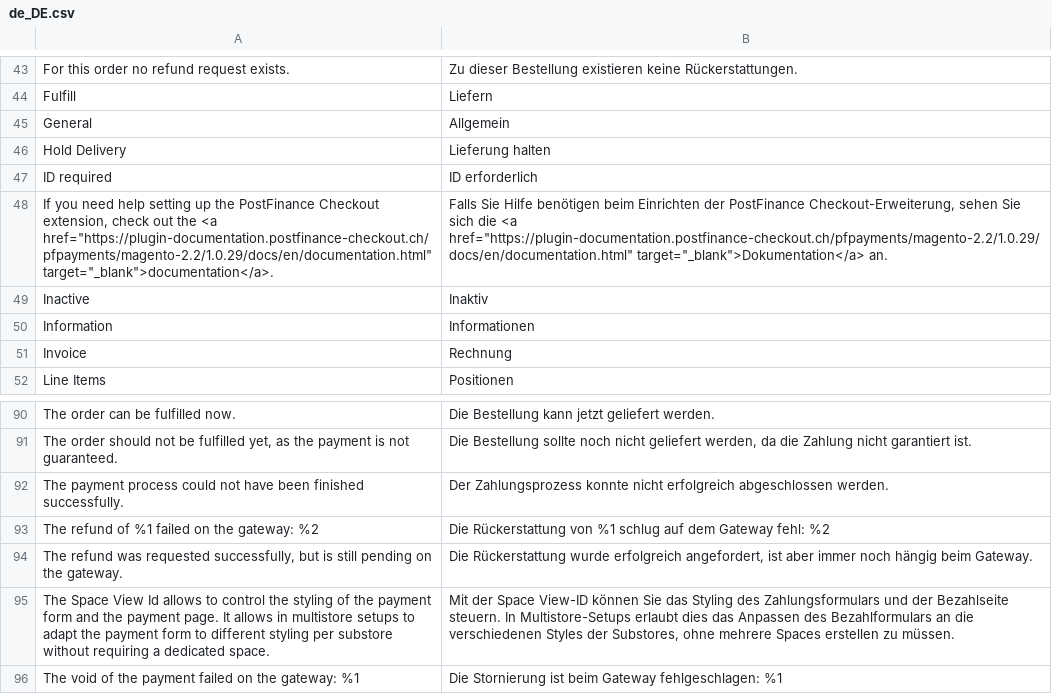
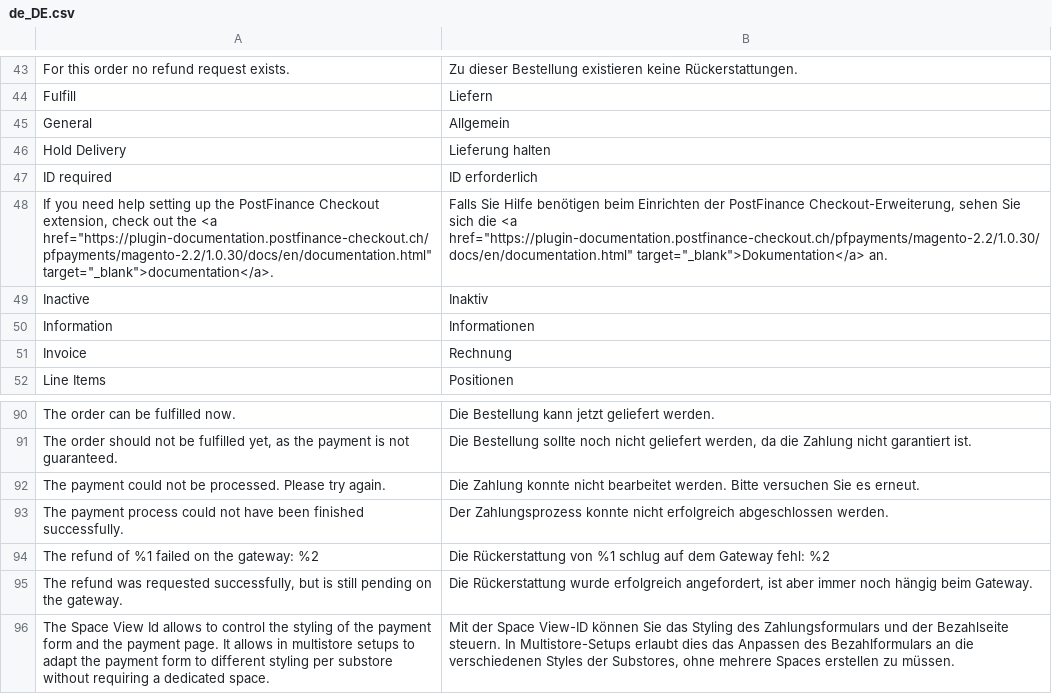
Before and after one commit to pfpayments/magento-2.2, a CSV file: i18n/de_DE.csv, drawn as a sheet; only a part is shown, gaps mark what is left out; the shorter side is filled out with more unchanged rows.

```diff
--- a/i18n/de_DE.csv
+++ b/i18n/de_DE.csv
@@ -47,3 +47,3 @@
 "ID required","ID erforderlich"
-"If you need help setting up the PostFinance Checkout extension, check out the <a href=""https://plugin-documentation.postfinance-checkout.ch/pfpayments/magento-2.2/1.0.29/docs/en/documentation.html"" target=""_blank"">documentation</a>.","Falls Sie Hilfe benötigen beim Einrichten der PostFinance Checkout-Erweiterung, sehen Sie sich die <a href=""https://plugin-documentation.postfinance-checkout.ch/pfpayments/magento-2.2/1.0.29/docs/en/documentation.html"" target=""_blank"">Dokumentation</a> an."
+"If you need help setting up the PostFinance Checkout extension, check out the <a href=""https://plugin-documentation.postfinance-checkout.ch/pfpayments/magento-2.2/1.0.30/docs/en/documentation.html"" target=""_blank"">documentation</a>.","Falls Sie Hilfe benötigen beim Einrichten der PostFinance Checkout-Erweiterung, sehen Sie sich die <a href=""https://plugin-documentation.postfinance-checkout.ch/pfpayments/magento-2.2/1.0.30/docs/en/documentation.html"" target=""_blank"">Dokumentation</a> an."
 "Inactive","Inaktiv"
@@ -91,2 +91,3 @@
 "The order should not be fulfilled yet, as the payment is not guaranteed.","Die Bestellung sollte noch nicht geliefert werden, da die Zahlung nicht garantiert ist."
+"The payment could not be processed. Please try again.","Die Zahlung konnte nicht bearbeitet werden. Bitte versuchen Sie es erneut."
 "The payment process could not have been finished successfully.","Der Zahlungsprozess konnte nicht erfolgreich abgeschlossen werden."
```
Also changed, not shown: i18n/en_US.csv, 10 other files.
